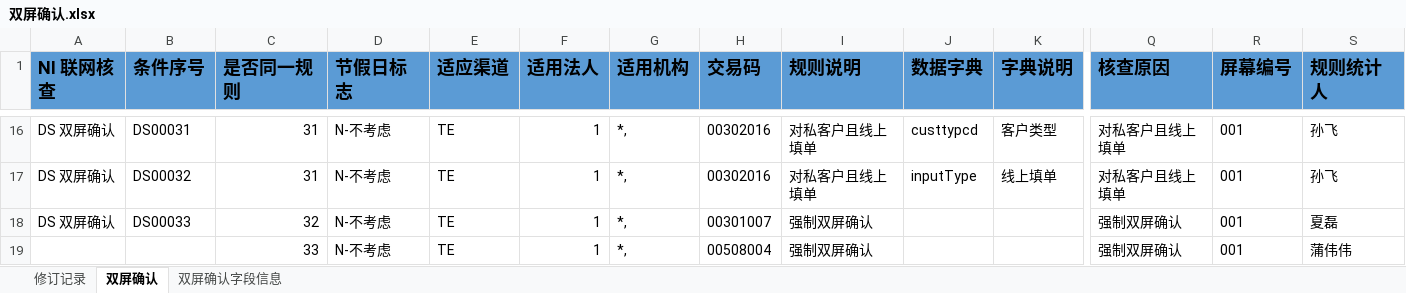
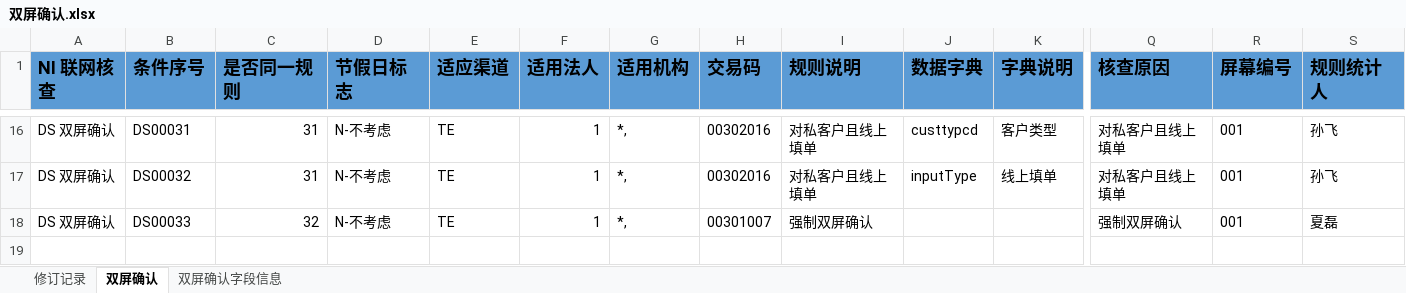
Before and after one commit to somebody2012/node-excel, an Excel workbook: src/doubleScreen/双屏确认.xlsx, sheet 双屏确认, drawn as a sheet; only a part is shown, gaps mark what is left out; values as stored, in another font and other column widths than the file's, no borders; rows hold the shown columns only; the diff names each change by its address in the sheet, - before the commit and + after, or states it on an @@ line.

```diff
--- a/src/doubleScreen/双屏确认.xlsx (sheet 双屏确认)
+++ b/src/doubleScreen/双屏确认.xlsx (sheet 双屏确认)
-row 19:  |  | 33 | N-不考虑 | TE | 1 | *, | 00508004 | 强制双屏确认 |  |  | 强制双屏确认 | 001 | 蒲伟伟
```
Also changed, not shown: sheet 双屏确认字段信息, src/customerInput/客户信息录入.xlsx, src/customerView/客户视图.xlsx, 20 other files.
